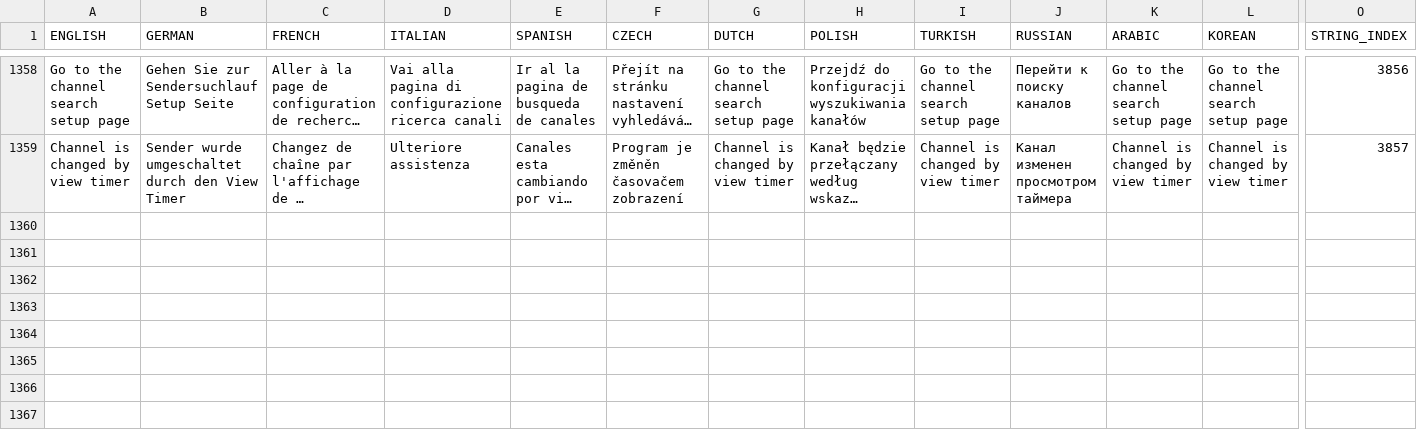
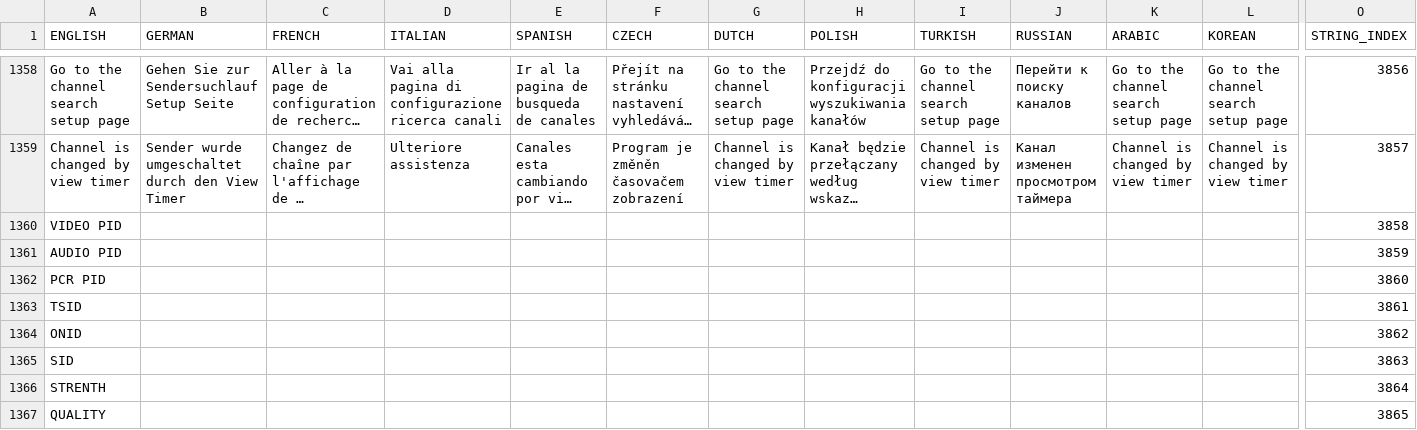
Before and after one commit to prismcube/script.mbox, a CSV file: pvr/gui/windows/Language_Elmo.csv, drawn as a sheet; only a part is shown, gaps mark what is left out; long unchanged cells end in …; rows hold the shown columns only; the diff names each change by its address in the sheet, - before the commit and + after, or states it on an @@ line.

Commit message:
add label language

```diff
--- a/pvr/gui/windows/Language_Elmo.csv
+++ b/pvr/gui/windows/Language_Elmo.csv
+row 1360: VIDEO PID |  |  |  |  |  |  |  |  |  |  |  | 3858
+row 1361: AUDIO PID |  |  |  |  |  |  |  |  |  |  |  | 3859
+row 1362: PCR PID |  |  |  |  |  |  |  |  |  |  |  | 3860
+row 1363: TSID |  |  |  |  |  |  |  |  |  |  |  | 3861
+row 1364: ONID |  |  |  |  |  |  |  |  |  |  |  | 3862
+row 1365: SID |  |  |  |  |  |  |  |  |  |  |  | 3863
+row 1366: STRENTH |  |  |  |  |  |  |  |  |  |  |  | 3864
+row 1367: QUALITY |  |  |  |  |  |  |  |  |  |  |  | 3865
```
Also changed, not shown: 16 other files.
